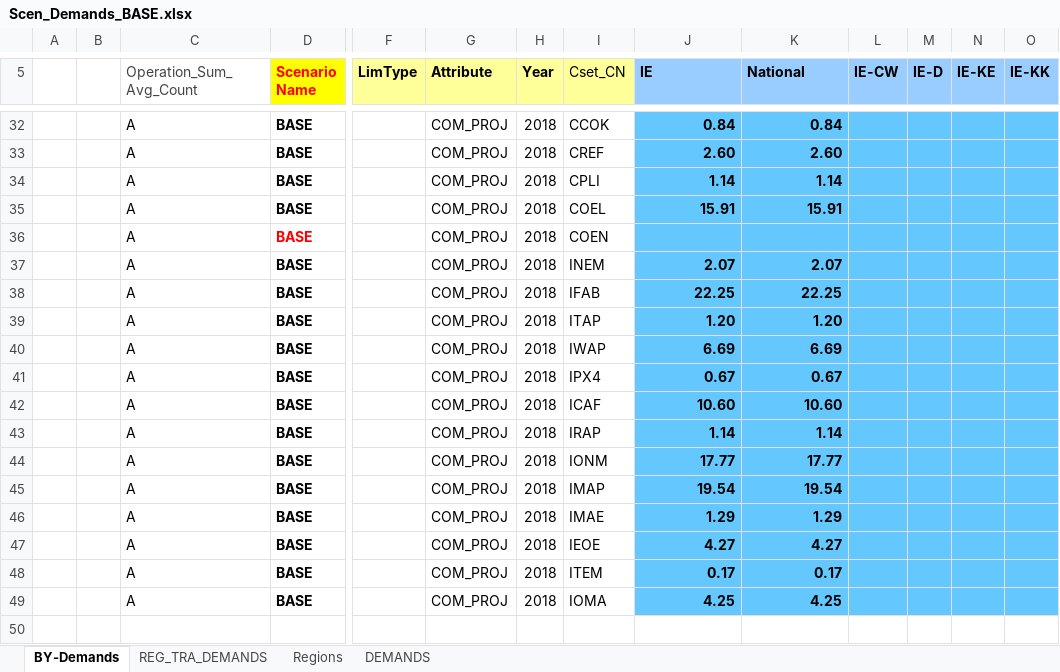
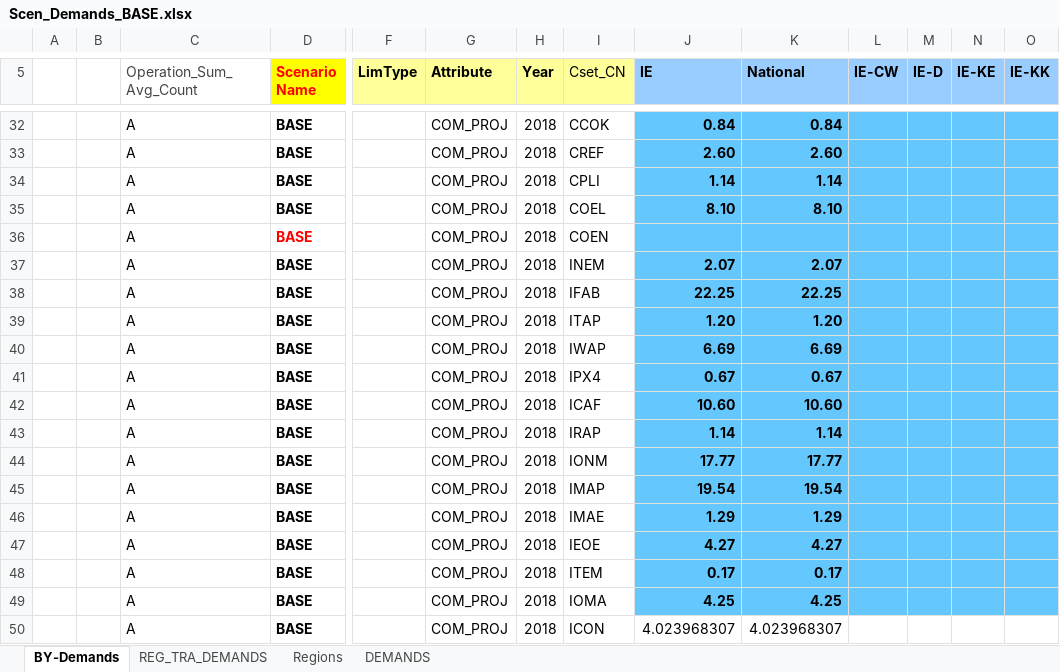
Before and after one commit to MaREI-EPMG/TIM-archived, an Excel workbook: SuppXLS/Scen_Demands_BASE.xlsx, sheet BY-Demands, drawn as a sheet; only a part is shown, gaps mark what is left out; values as stored, in another font and other column widths than the file's, no borders; rows hold the shown columns only; the diff names each change by its address in the sheet, - before the commit and + after, or states it on an @@ line.

Commit message:
Use BY values for demands in 2018

```diff
--- a/SuppXLS/Scen_Demands_BASE.xlsx (sheet BY-Demands)
+++ b/SuppXLS/Scen_Demands_BASE.xlsx (sheet BY-Demands)
-J35 (IE): 15.91
+J35 (IE): 8.10
-K35 (National): 15.91
+K35 (National): 8.10
+row 50:  |  | A | BASE |  | COM_PROJ | 2018 | ICON | 4.023968307 | 4.023968307
```
Also changed, not shown: sheet REG_TRA_DEMANDS, sheet DEMANDS, formulas that keep their value.
